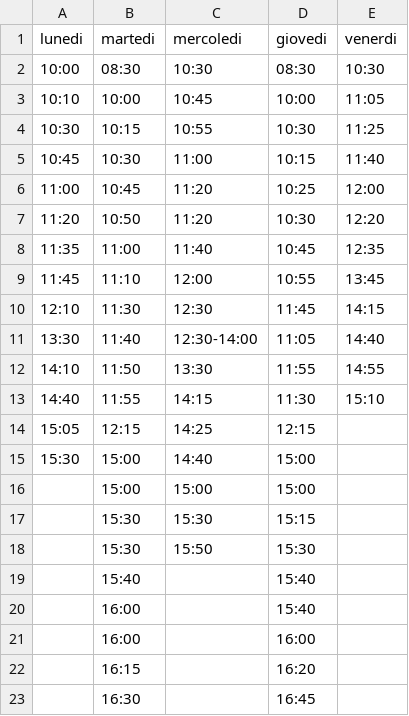
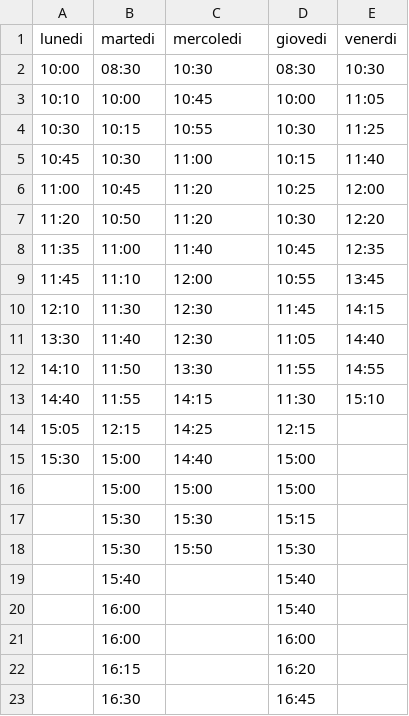
Before and after one commit to MassimoCavagna/Bachelor-Thesis, a CSV file: route_time.csv, drawn as a sheet.

Commit message:
Time table modified

```diff
--- a/route_time.csv
+++ b/route_time.csv
@@ -10,3 +10,3 @@ lunedi;martedi;mercoledi;giovedi;venerdi
 12:10;11:30;12:30;11:45;14:15
-13:30;11:40;12:30-14:00;11:05;14:40
+13:30;11:40;12:30;11:05;14:40
 14:10;11:50;13:30;11:55;14:55
```
